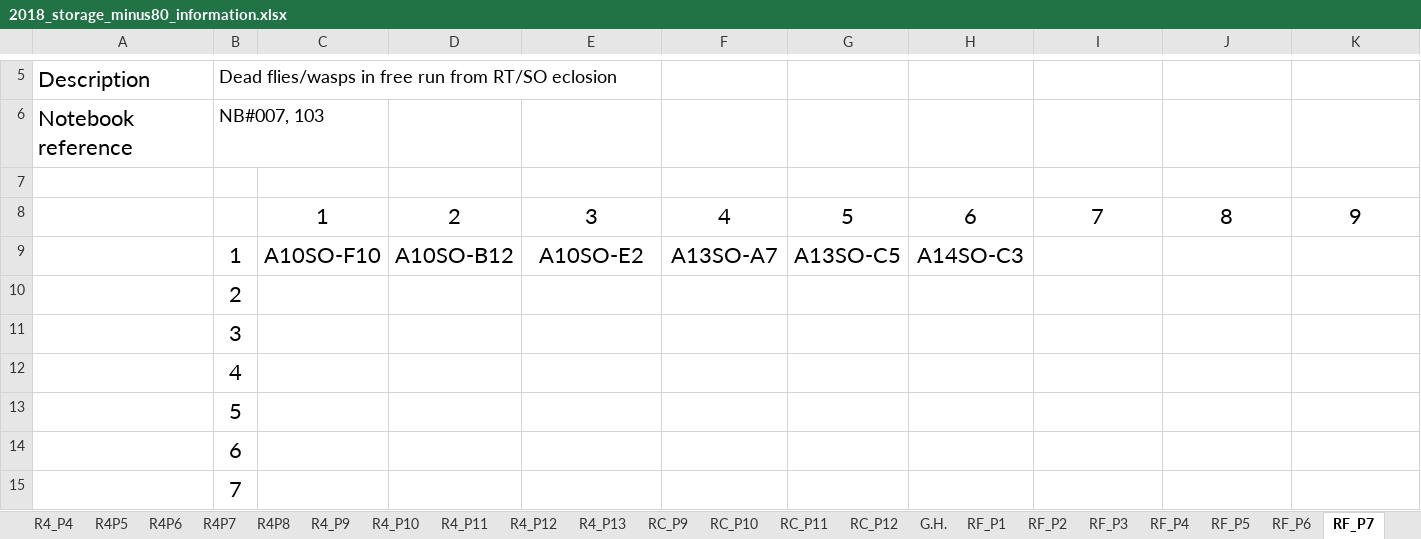
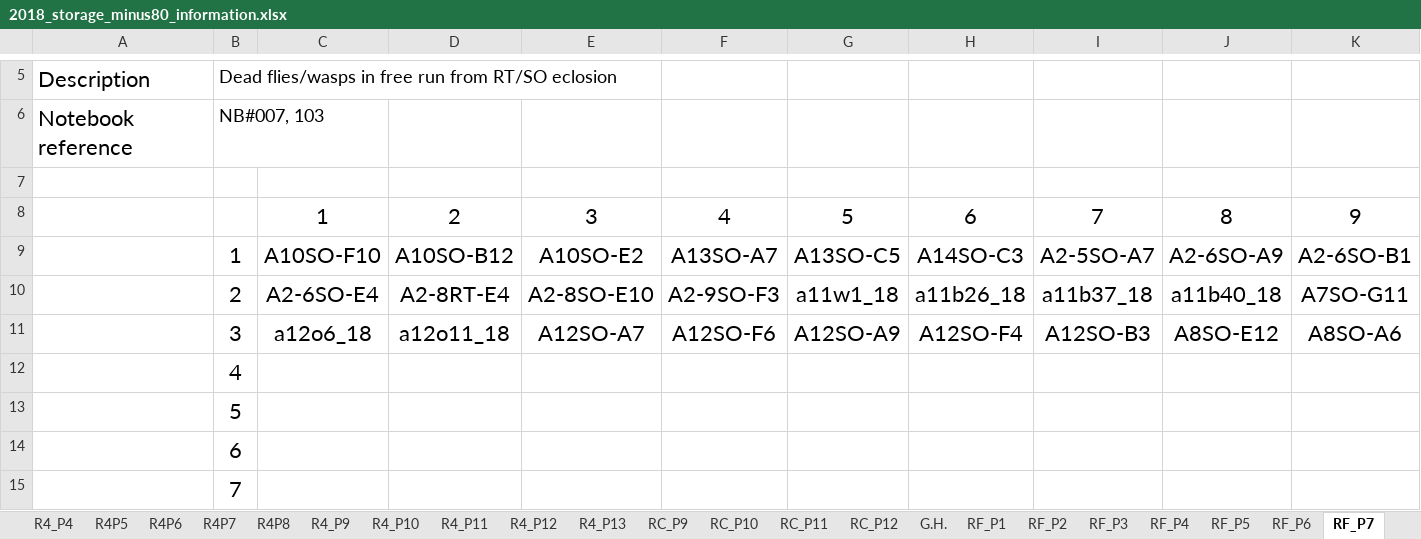
Before and after one commit to adnguyen/Circadian_rhythm_runs_seasonal_timing, an Excel workbook: Data/Storage/2018_storage_minus80_information.xlsx, sheet RF_P7, drawn as a sheet; only a part is shown, gaps mark what is left out; values as stored, in another font and other column widths than the file's, no borders; the diff names each change by its address in the sheet, - before the commit and + after, or states it on an @@ line.

```diff
--- a/Data/Storage/2018_storage_minus80_information.xlsx (sheet RF_P7)
+++ b/Data/Storage/2018_storage_minus80_information.xlsx (sheet RF_P7)
-I9: (empty)
+I9: A2-5SO-A7
-J9: (empty)
+J9: A2-6SO-A9
-K9: (empty)
+K9: A2-6SO-B1
-C10: (empty)
+C10: A2-6SO-E4
-D10: (empty)
+D10: A2-8RT-E4
-E10: (empty)
+E10: A2-8SO-E10
-F10: (empty)
+F10: A2-9SO-F3
-G10: (empty)
+G10: a11w1_18
-H10: (empty)
+H10: a11b26_18
-I10: (empty)
+I10: a11b37_18
-J10: (empty)
+J10: a11b40_18
-K10: (empty)
+K10: A7SO-G11
-C11: (empty)
+C11: a12o6_18
-D11: (empty)
+D11: a12o11_18
-E11: (empty)
+E11: A12SO-A7
-F11: (empty)
+F11: A12SO-F6
-G11: (empty)
+G11: A12SO-A9
-H11: (empty)
+H11: A12SO-F4
-I11: (empty)
+I11: A12SO-B3
-J11: (empty)
+J11: A8SO-E12
-K11: (empty)
+K11: A8SO-A6
```
Also changed, not shown: sheet RF_P6, Data/2018-08-14_master_datac_2018_collection_year.xlsx, 1 other file.
